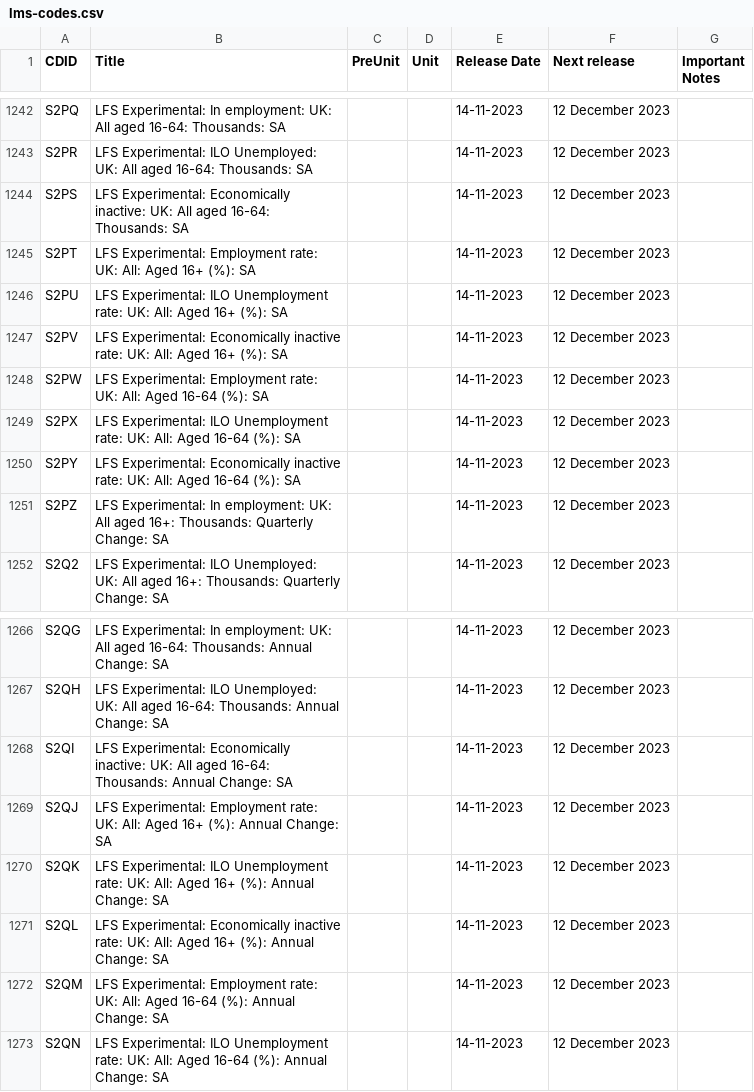
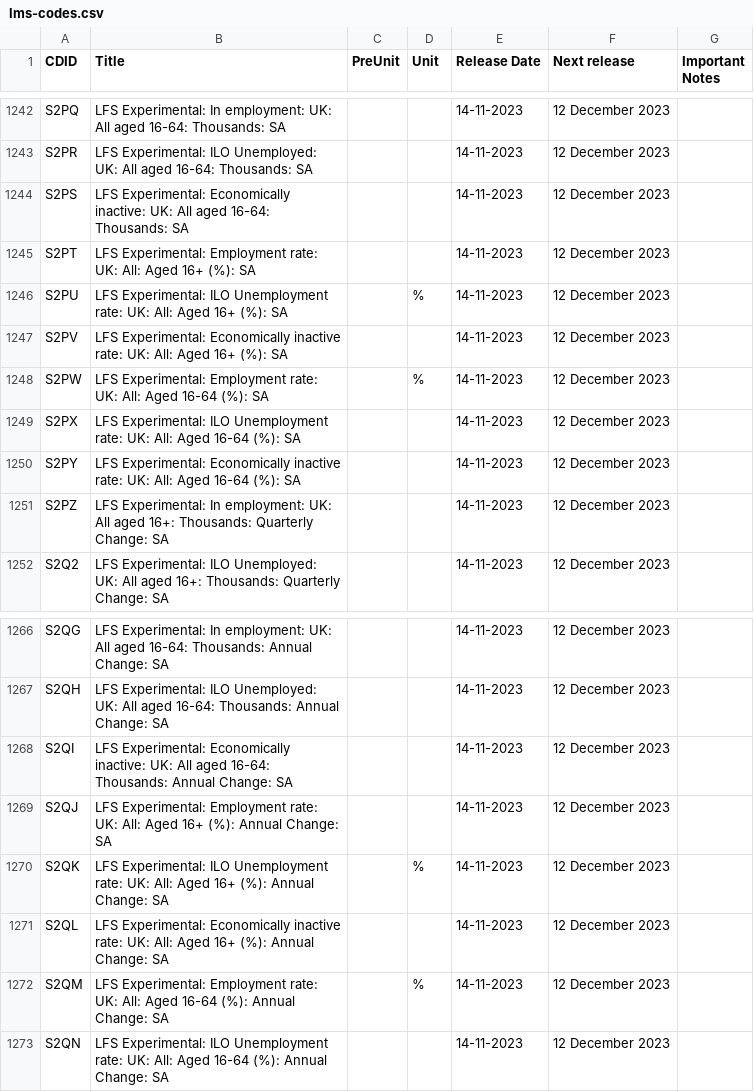
Before and after one commit to open-innovations/yff-data-pipelines, a CSV file: data/metadata/codes/lms-codes.csv, drawn as a sheet; only a part is shown, gaps mark what is left out.

```diff
--- a/data/metadata/codes/lms-codes.csv
+++ b/data/metadata/codes/lms-codes.csv
@@ -1267,5 +1267,5 @@ S2PS,LFS Experimental: Economically inactive: UK: All aged 16-64: Thousands: SA,
 S2PT,LFS Experimental: Employment rate: UK: All: Aged 16+ (%): SA,,,14-11-2023,12 December 2023	,
-S2PU,LFS Experimental: ILO Unemployment rate: UK: All: Aged 16+ (%): SA,,,14-11-2023,12 December 2023	,
+S2PU,LFS Experimental: ILO Unemployment rate: UK: All: Aged 16+ (%): SA,,%,14-11-2023,12 December 2023	,
 S2PV,LFS Experimental: Economically inactive rate: UK: All: Aged 16+ (%): SA,,,14-11-2023,12 December 2023	,
-S2PW,LFS Experimental: Employment rate: UK: All: Aged 16-64 (%): SA,,,14-11-2023,12 December 2023	,
+S2PW,LFS Experimental: Employment rate: UK: All: Aged 16-64 (%): SA,,%,14-11-2023,12 December 2023	,
 S2PX,LFS Experimental: ILO Unemployment rate: UK: All: Aged 16-64 (%): SA,,,14-11-2023,12 December 2023	,
@@ -1291,5 +1291,5 @@ S2QI,LFS Experimental: Economically inactive: UK: All aged 16-64: Thousands: Ann
 S2QJ,LFS Experimental: Employment rate: UK: All: Aged 16+ (%): Annual Change: SA,,,14-11-2023,12 December 2023	,
-S2QK,LFS Experimental: ILO Unemployment rate: UK: All: Aged 16+ (%): Annual Change: SA,,,14-11-2023,12 December 2023	,
+S2QK,LFS Experimental: ILO Unemployment rate: UK: All: Aged 16+ (%): Annual Change: SA,,%,14-11-2023,12 December 2023	,
 S2QL,LFS Experimental: Economically inactive rate: UK: All: Aged 16+ (%): Annual Change: SA,,,14-11-2023,12 December 2023	,
-S2QM,LFS Experimental: Employment rate: UK: All: Aged 16-64 (%): Annual Change: SA,,,14-11-2023,12 December 2023	,
+S2QM,LFS Experimental: Employment rate: UK: All: Aged 16-64 (%): Annual Change: SA,,%,14-11-2023,12 December 2023	,
 S2QN,LFS Experimental: ILO Unemployment rate: UK: All: Aged 16-64 (%): Annual Change: SA,,,14-11-2023,12 December 2023	,
```
Also changed, not shown: 2 other files.
